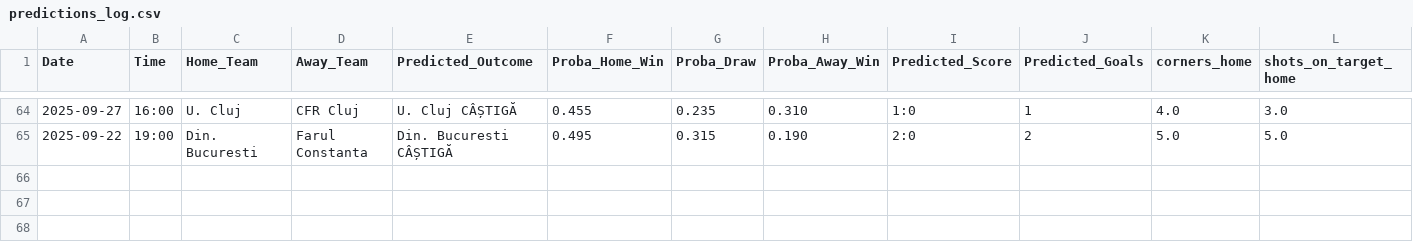
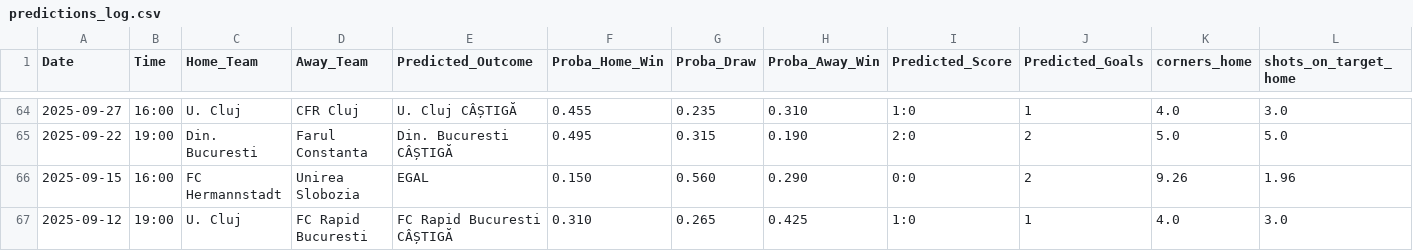
Before and after one commit to et1992s/predict-football-matches, a CSV file: predictions_log.csv, drawn as a sheet; only a part is shown, gaps mark what is left out; rows hold the shown columns only; the diff names each change by its address in the sheet, - before the commit and + after, or states it on an @@ line.

```diff
--- a/predictions_log.csv
+++ b/predictions_log.csv
+row 66: 2025-09-15 | 16:00 | FC Hermannstadt | Unirea Slobozia | EGAL | 0.150 | 0.560 | 0.290 | 0:0 | 2 | 9.26 | 1.96
+row 67: 2025-09-12 | 19:00 | U. Cluj | FC Rapid Bucuresti | FC Rapid Bucuresti CÂȘTIGĂ | 0.310 | 0.265 | 0.425 | 1:0 | 1 | 4.0 | 3.0
```
Also changed, not shown: 3 other files.
